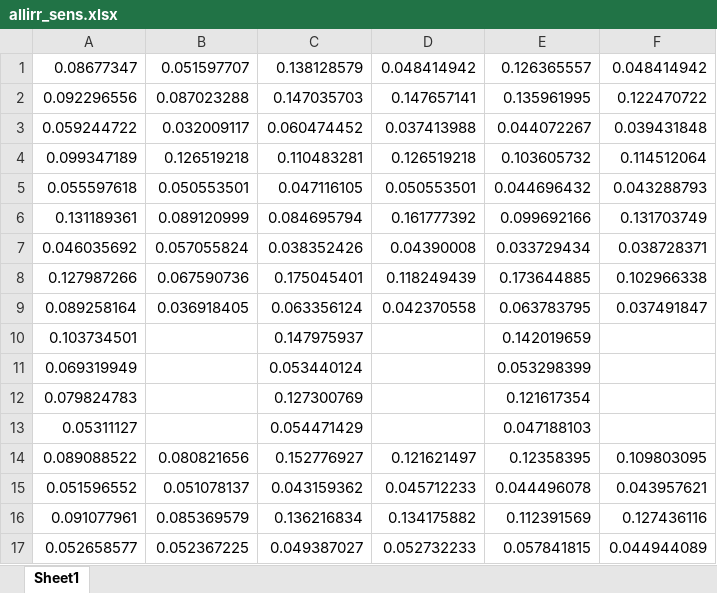
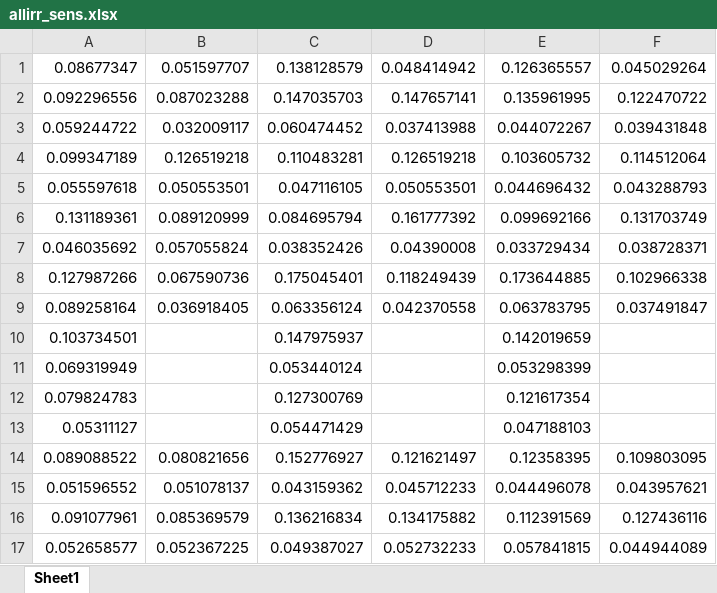
Before and after one commit to jorgelgarcia/abc-treatmenteffects-finalseason, an Excel workbook: output/allirr_sens.xlsx, sheet Sheet1, drawn as a sheet; values as stored, in another font and other column widths than the file's, no borders; the diff names each change by its address in the sheet, - before the commit and + after, or states it on an @@ line.

Commit message:
excel all tables in

```diff
--- a/output/allirr_sens.xlsx (sheet Sheet1)
+++ b/output/allirr_sens.xlsx (sheet Sheet1)
-F1: 0.048414942
+F1: 0.045029264
```
Also changed, not shown: output/allbc_sens.xlsx, 1 other file.
